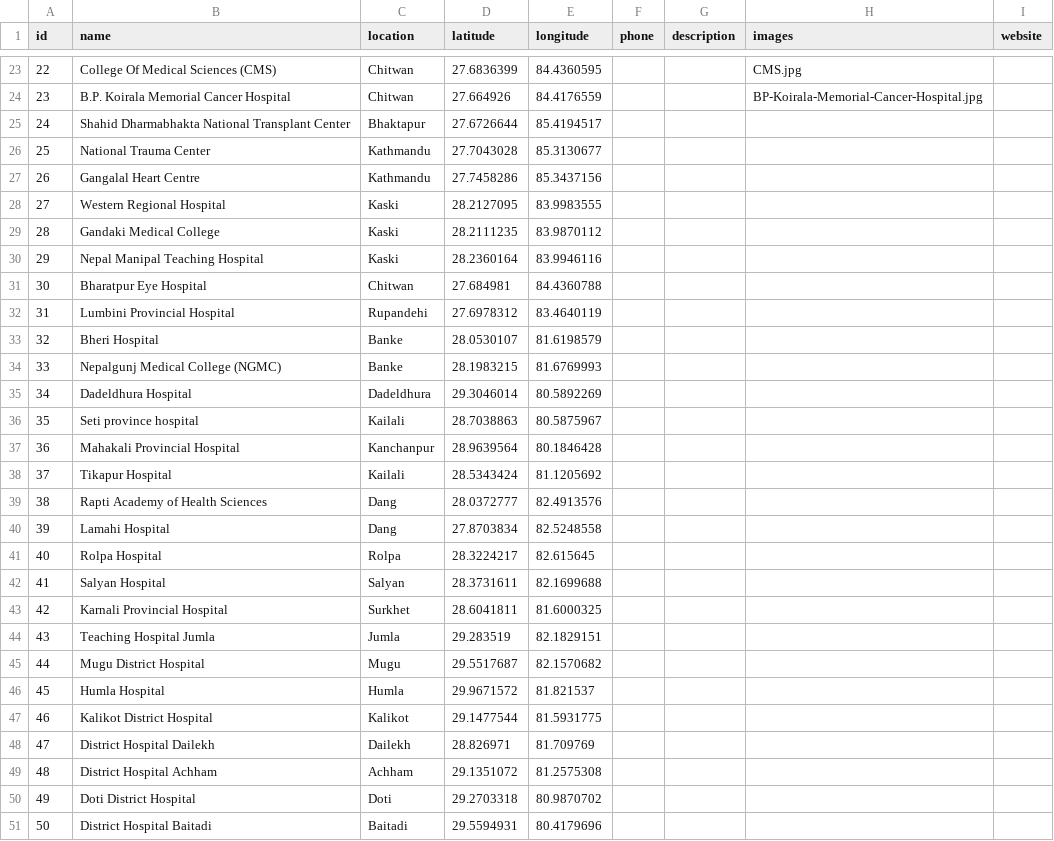
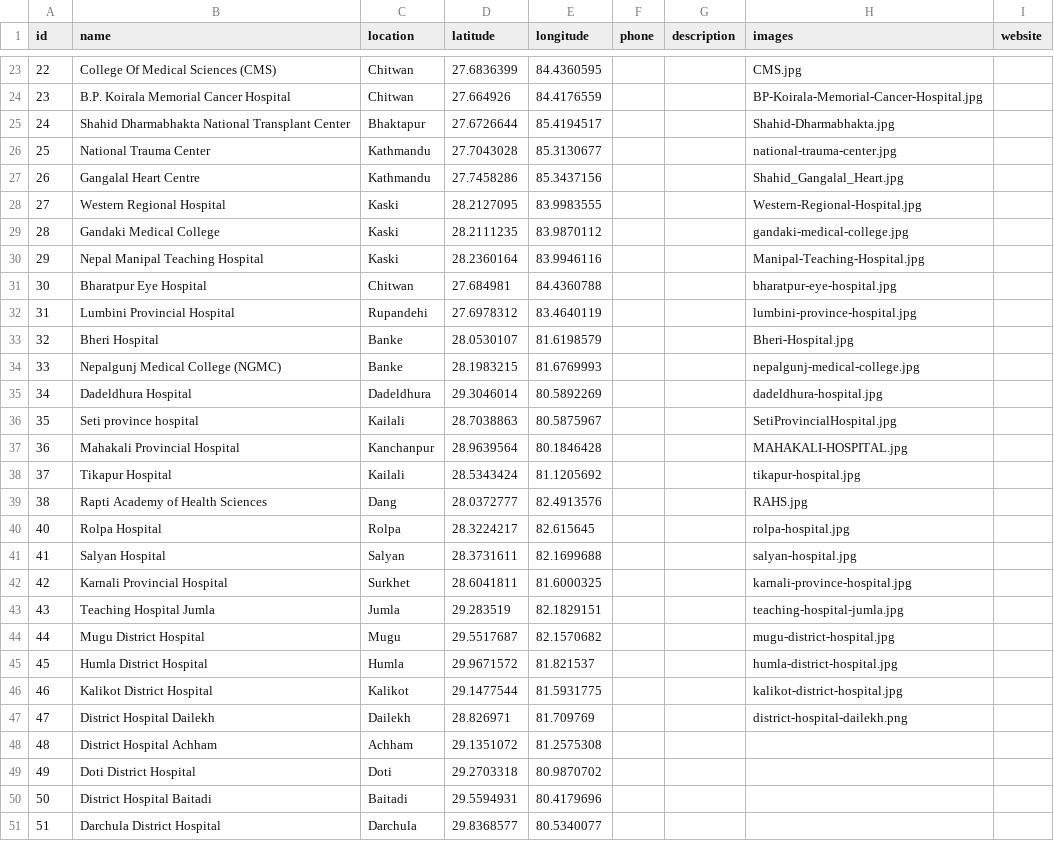
Before and after one commit to 47dhiraj/Hospital_Finder, a CSV file: locate_hospitals.csv, drawn as a sheet; only a part is shown, gaps mark what is left out; the shorter side is filled out with more unchanged rows.

```diff
--- a/locate_hospitals.csv
+++ b/locate_hospitals.csv
@@ -24,26 +24,25 @@ id,name,location,latitude,longitude,phone,description,images,website
 23,B.P. Koirala Memorial Cancer Hospital,Chitwan,27.664926,84.4176559,,,BP-Koirala-Memorial-Cancer-Hospital.jpg,
-24,Shahid Dharmabhakta National Transplant Center,Bhaktapur,27.6726644,85.4194517,,,,
-25,National Trauma Center,Kathmandu,27.7043028,85.3130677,,,,
-26,Gangalal Heart Centre,Kathmandu,27.7458286,85.3437156,,,,
-27,Western Regional Hospital,Kaski,28.2127095,83.9983555,,,,
-28,Gandaki Medical College,Kaski,28.2111235,83.9870112,,,,
-29,Nepal Manipal Teaching Hospital,Kaski,28.2360164,83.9946116,,,,
-30,Bharatpur Eye Hospital,Chitwan,27.684981,84.4360788,,,,
-31,Lumbini Provincial Hospital,Rupandehi,27.6978312,83.4640119,,,,
-32,Bheri Hospital,Banke,28.0530107,81.6198579,,,,
-33,Nepalgunj Medical College (NGMC),Banke,28.1983215,81.6769993,,,,
-34,Dadeldhura Hospital,Dadeldhura,29.3046014,80.5892269,,,,
-35,Seti province hospital,Kailali,28.7038863,80.5875967,,,,
-36,Mahakali Provincial Hospital,Kanchanpur,28.9639564,80.1846428,,,,
-37,Tikapur Hospital,Kailali,28.5343424,81.1205692,,,,
-38,Rapti Academy of Health Sciences,Dang,28.0372777,82.4913576,,,,
-39,Lamahi Hospital,Dang,27.8703834,82.5248558,,,,
-40,Rolpa Hospital,Rolpa,28.3224217,82.615645,,,,
-41,Salyan Hospital,Salyan,28.3731611,82.1699688,,,,
-42,Karnali Provincial Hospital,Surkhet,28.6041811,81.6000325,,,,
-43,Teaching Hospital Jumla,Jumla,29.283519,82.1829151,,,,
-44,Mugu District Hospital,Mugu,29.5517687,82.1570682,,,,
-45,Humla Hospital,Humla,29.9671572,81.821537,,,,
-46,Kalikot District Hospital,Kalikot,29.1477544,81.5931775,,,,
-47,District Hospital Dailekh,Dailekh,28.826971,81.709769,,,,
+24,Shahid Dharmabhakta National Transplant Center,Bhaktapur,27.6726644,85.4194517,,,Shahid-Dharmabhakta.jpg,
+25,National Trauma Center,Kathmandu,27.7043028,85.3130677,,,national-trauma-center.jpg,
+26,Gangalal Heart Centre,Kathmandu,27.7458286,85.3437156,,,Shahid_Gangalal_Heart.jpg,
+27,Western Regional Hospital,Kaski,28.2127095,83.9983555,,,Western-Regional-Hospital.jpg,
+28,Gandaki Medical College,Kaski,28.2111235,83.9870112,,,gandaki-medical-college.jpg,
+29,Nepal Manipal Teaching Hospital,Kaski,28.2360164,83.9946116,,,Manipal-Teaching-Hospital.jpg,
+30,Bharatpur Eye Hospital,Chitwan,27.684981,84.4360788,,,bharatpur-eye-hospital.jpg,
+31,Lumbini Provincial Hospital,Rupandehi,27.6978312,83.4640119,,,lumbini-province-hospital.jpg,
+32,Bheri Hospital,Banke,28.0530107,81.6198579,,,Bheri-Hospital.jpg,
+33,Nepalgunj Medical College (NGMC),Banke,28.1983215,81.6769993,,,nepalgunj-medical-college.jpg,
+34,Dadeldhura Hospital,Dadeldhura,29.3046014,80.5892269,,,dadeldhura-hospital.jpg,
+35,Seti province hospital,Kailali,28.7038863,80.5875967,,,SetiProvincialHospital.jpg,
+36,Mahakali Provincial Hospital,Kanchanpur,28.9639564,80.1846428,,,MAHAKALI-HOSPITAL.jpg,
+37,Tikapur Hospital,Kailali,28.5343424,81.1205692,,,tikapur-hospital.jpg,
+38,Rapti Academy of Health Sciences,Dang,28.0372777,82.4913576,,,RAHS.jpg,
+40,Rolpa Hospital,Rolpa,28.3224217,82.615645,,,rolpa-hospital.jpg,
+41,Salyan Hospital,Salyan,28.3731611,82.1699688,,,salyan-hospital.jpg,
+42,Karnali Provincial Hospital,Surkhet,28.6041811,81.6000325,,,karnali-province-hospital.jpg,
+43,Teaching Hospital Jumla,Jumla,29.283519,82.1829151,,,teaching-hospital-jumla.jpg,
+44,Mugu District Hospital,Mugu,29.5517687,82.1570682,,,mugu-district-hospital.jpg,
+45,Humla District Hospital,Humla,29.9671572,81.821537,,,humla-district-hospital.jpg,
+46,Kalikot District Hospital,Kalikot,29.1477544,81.5931775,,,kalikot-district-hospital.jpg,
+47,District Hospital Dailekh,Dailekh,28.826971,81.709769,,,district-hospital-dailekh.png,
 48,District Hospital Achham,Achham,29.1351072,81.2575308,,,,
```
Also changed, not shown: 23 other files.
